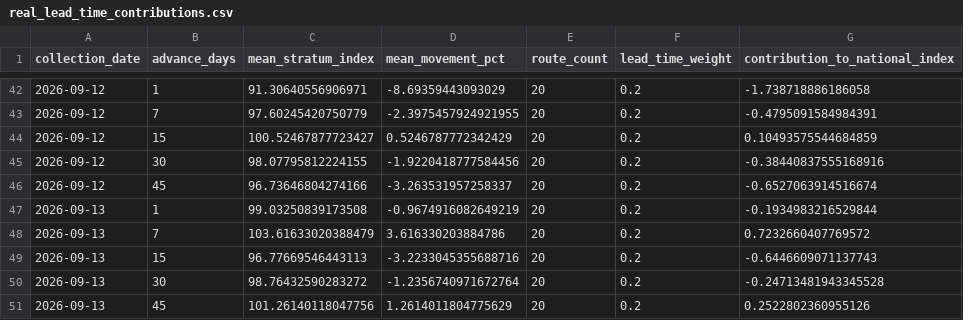
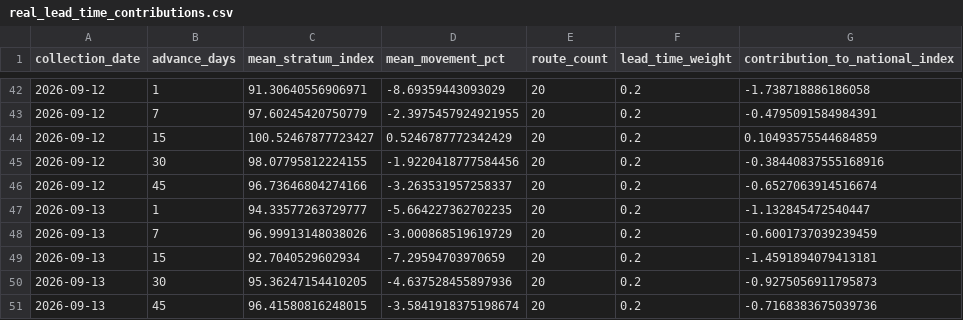
Before and after one commit to tripathianand23/AirFareX, a CSV file: data/processed/real/index/real_lead_time_contributions.csv, drawn as a sheet; only a part is shown, gaps mark what is left out.

```diff
--- a/data/processed/real/index/real_lead_time_contributions.csv
+++ b/data/processed/real/index/real_lead_time_contributions.csv
@@ -46,6 +46,6 @@ collection_date,advance_days,mean_stratum_index,mean_movement_pct,route_count,le
 2026-09-12,45,96.73646804274166,-3.263531957258337,20,0.2,-0.6527063914516674
-2026-09-13,1,99.03250839173508,-0.9674916082649219,20,0.2,-0.1934983216529844
-2026-09-13,7,103.61633020388479,3.616330203884786,20,0.2,0.7232660407769572
-2026-09-13,15,96.77669546443113,-3.2233045355688716,20,0.2,-0.6446609071137743
-2026-09-13,30,98.76432590283272,-1.2356740971672764,20,0.2,-0.24713481943345528
-2026-09-13,45,101.26140118047756,1.2614011804775629,20,0.2,0.2522802360955126
+2026-09-13,1,94.33577263729777,-5.664227362702235,20,0.2,-1.132845472540447
+2026-09-13,7,96.99913148038026,-3.000868519619729,20,0.2,-0.6001737039239459
+2026-09-13,15,92.7040529602934,-7.29594703970659,20,0.2,-1.4591894079413181
+2026-09-13,30,95.36247154410205,-4.637528455897936,20,0.2,-0.9275056911795873
+2026-09-13,45,96.41580816248015,-3.5841918375198674,20,0.2,-0.7168383675039736
```
Also changed, not shown: data/processed/real/index/real_daily_airfare_index.csv, data/processed/real/index/real_daily_route_fares.csv, 17 other files.
